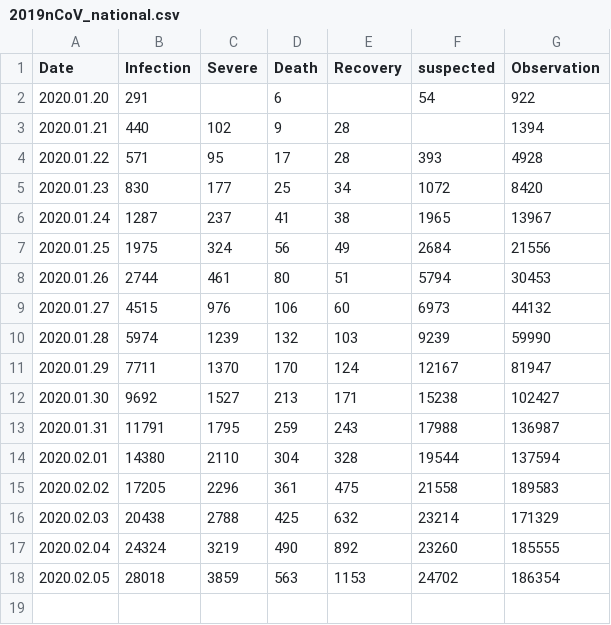
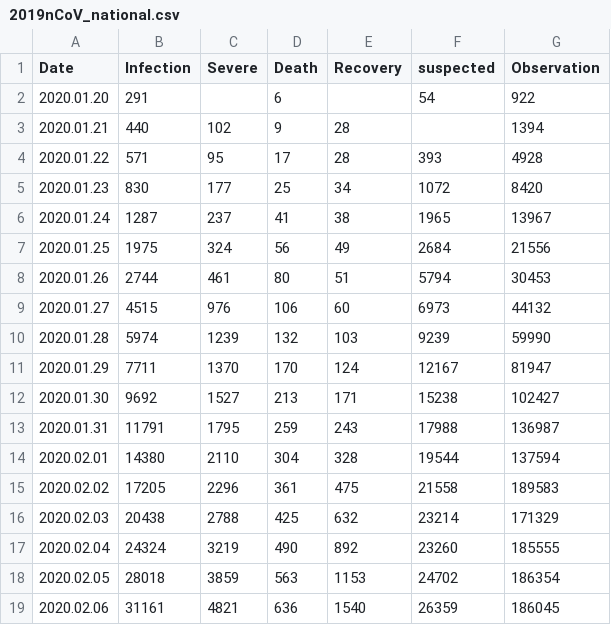
Before and after one commit to jimimao/catfeeddog, a CSV file: 2019nConv/2019nCoV_national.csv, drawn as a sheet.

```diff
--- a/2019nConv/2019nCoV_national.csv
+++ b/2019nConv/2019nCoV_national.csv
@@ -18 +18,2 @@
 2020.02.05,28018,3859,563,1153,24702,186354
+2020.02.06,31161,4821,636,1540,26359,186045
```
Also changed, not shown: 2019nConv/2019nCoV_hubei.csv, 9 other files.
